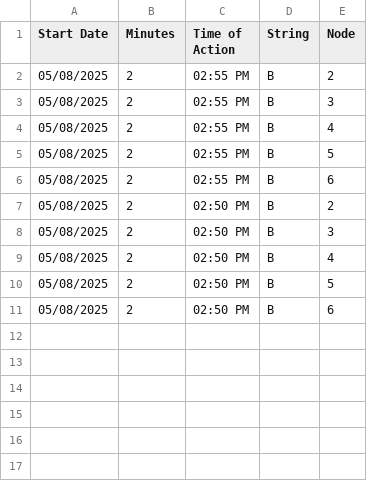
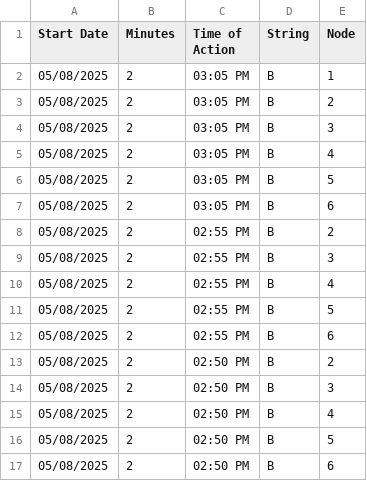
Before and after one commit to hectorpena19/SmartWaterRepo, a CSV file: saved_actions.csv, drawn as a sheet.

Commit message:
Updated saved_actions.csv

```diff
--- a/saved_actions.csv
+++ b/saved_actions.csv
@@ -1,2 +1,8 @@
 Start Date,Minutes,Time of Action,String,Node
+05/08/2025,2,03:05 PM,B,1
+05/08/2025,2,03:05 PM,B,2
+05/08/2025,2,03:05 PM,B,3
+05/08/2025,2,03:05 PM,B,4
+05/08/2025,2,03:05 PM,B,5
+05/08/2025,2,03:05 PM,B,6
 05/08/2025,2,02:55 PM,B,2
```
